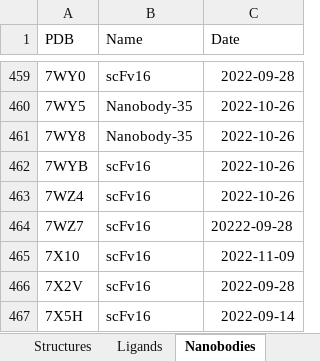
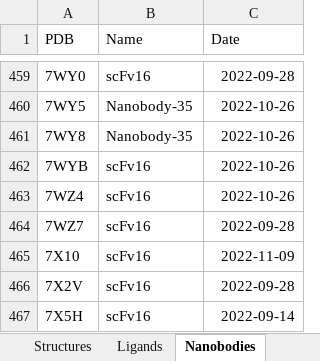
Before and after one commit to protwis/gpcrdb_data, an Excel workbook: structure_data/annotation/GPCRdb_structure_info.xlsx, sheet Nanobodies, drawn as a sheet; only a part is shown, gaps mark what is left out; values as stored, in another font and other column widths than the file's, no borders; the diff names each change by its address in the sheet, - before the commit and + after, or states it on an @@ line.

Commit message:
FIX: date formula updated

```diff
--- a/structure_data/annotation/GPCRdb_structure_info.xlsx (sheet Nanobodies)
+++ b/structure_data/annotation/GPCRdb_structure_info.xlsx (sheet Nanobodies)
-C464 (Date): 20222-09-28
+C464 (Date): 2022-09-28
```
Also changed, not shown: sheet G protein, sheet Ligands, formulas that keep their value.
